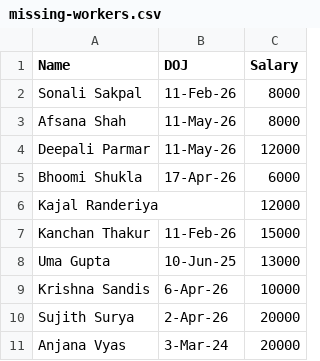
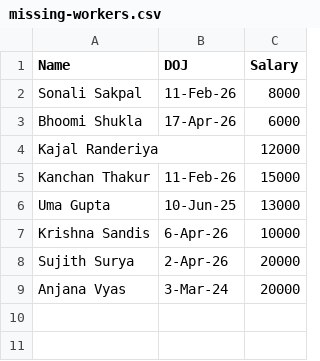
Before and after one commit to Shonferns004/attendance, a CSV file: missing-workers.csv, drawn as a sheet.

```diff
--- a/missing-workers.csv
+++ b/missing-workers.csv
@@ -2,4 +2,2 @@ Name,DOJ,Salary
 Sonali Sakpal,11-Feb-26,8000
-Afsana Shah,11-May-26,8000
-Deepali Parmar,11-May-26,12000
 Bhoomi Shukla,17-Apr-26,6000
```
Also changed, not shown: 2 other files.
